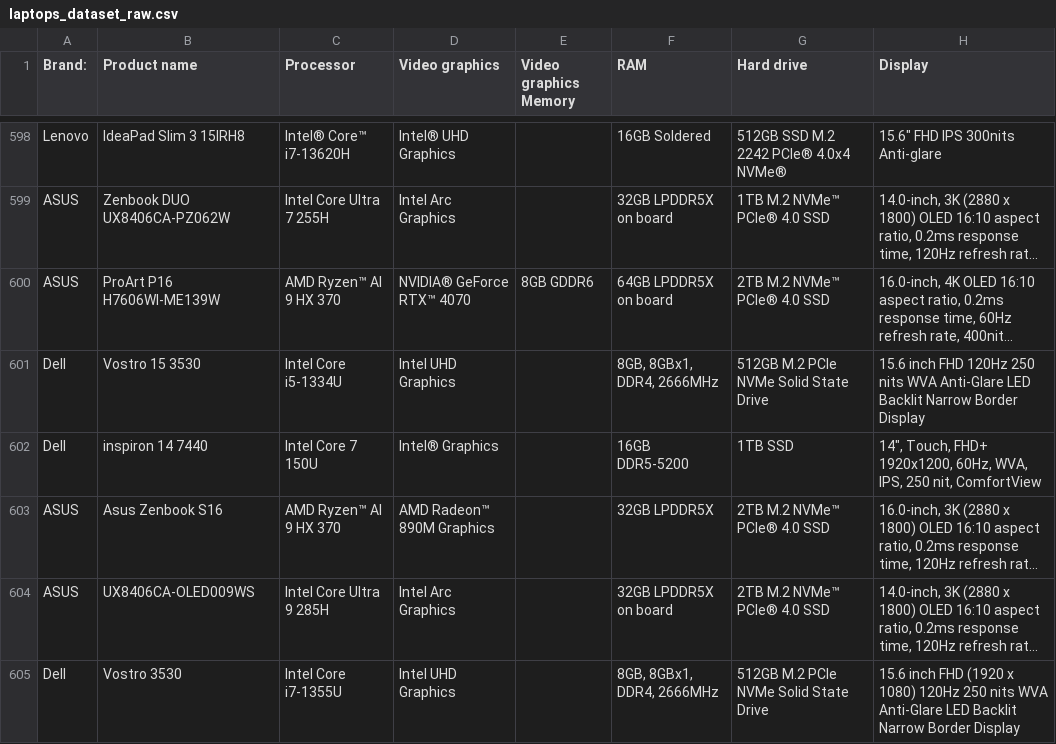
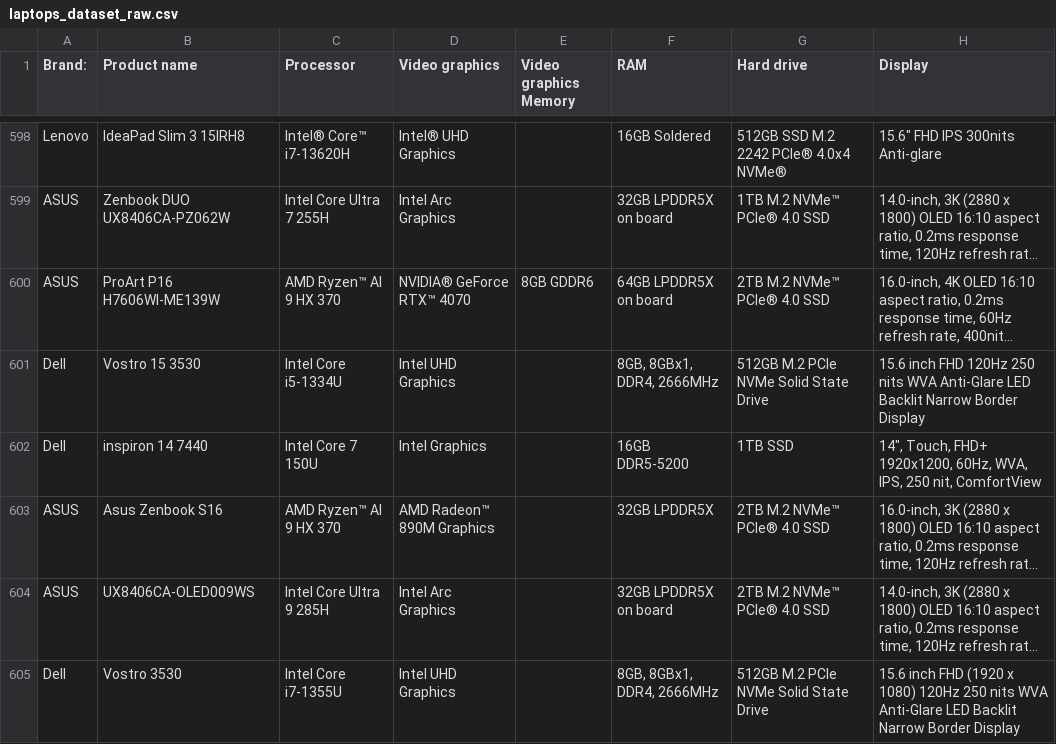
Before and after one commit to bacpew2108/DSS_final_prj, a CSV file: data/laptops_dataset_raw.csv, drawn as a sheet; only a part is shown, gaps mark what is left out; long unchanged cells end in …; the diff covers the shown part only; the diff names each change by its address in the sheet, - before the commit and + after, or states it on an @@ line.

```diff
--- a/data/laptops_dataset_raw.csv
+++ b/data/laptops_dataset_raw.csv
-D602 (Video graphics): Intel® Graphics
+D602 (Video graphics): Intel Graphics
```
Also changed, not shown: 1 removed row and 1 edited cell elsewhere in this file, data/laptops_dataset_cleaned.csv, 11 other files.
